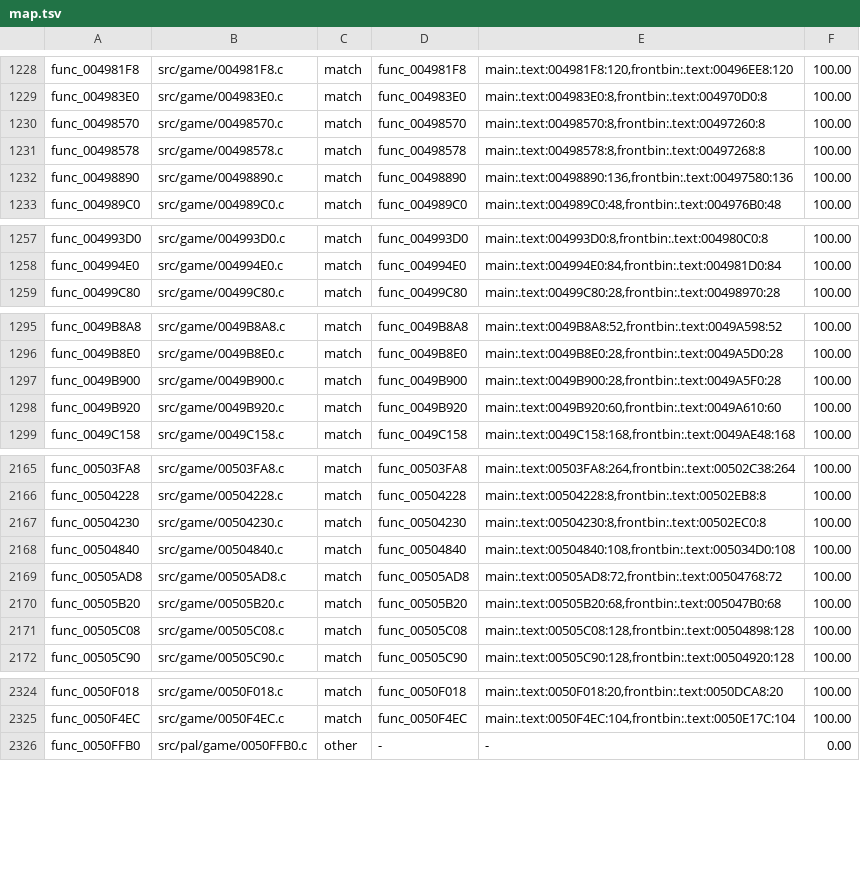
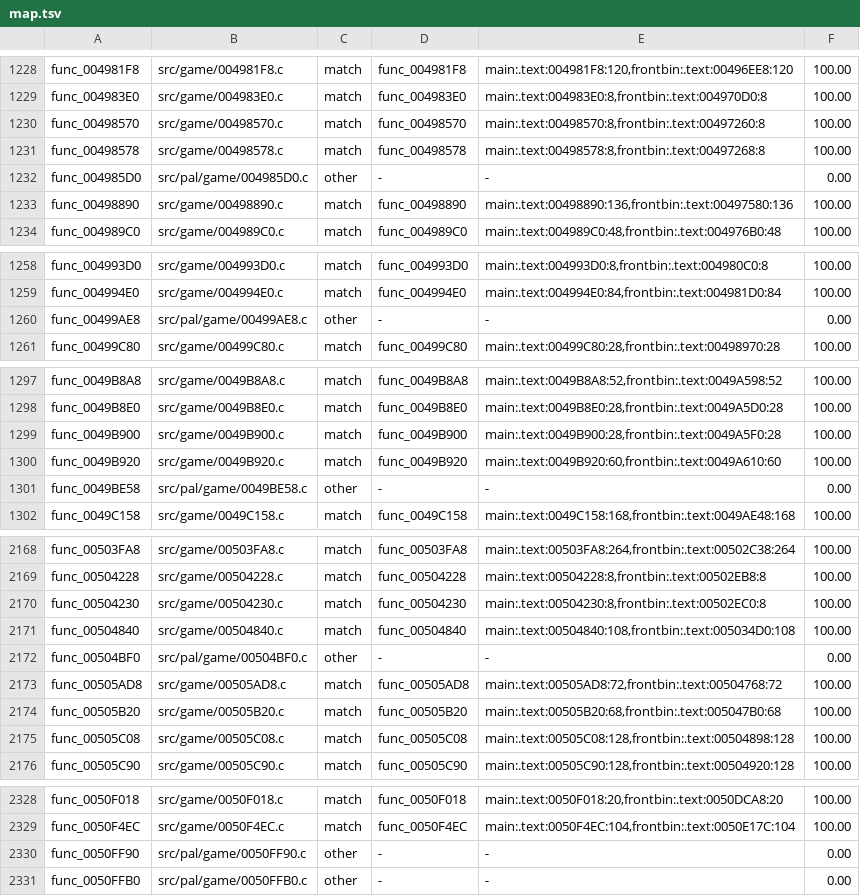
Before and after one commit to OpenRAC/rac4-decomp, a TSV file: config/us/map.tsv, drawn as a sheet; only a part is shown, gaps mark what is left out; the diff names each change by its address in the sheet, - before the commit and + after, or states it on an @@ line.

```diff
--- a/config/us/map.tsv
+++ b/config/us/map.tsv
+row 1232: func_004985D0 | src/pal/game/004985D0.c | other | - | - | 0.00
+row 1260: func_00499AE8 | src/pal/game/00499AE8.c | other | - | - | 0.00
+row 1301: func_0049BE58 | src/pal/game/0049BE58.c | other | - | - | 0.00
+row 2172: func_00504BF0 | src/pal/game/00504BF0.c | other | - | - | 0.00
+row 2330: func_0050FF90 | src/pal/game/0050FF90.c | other | - | - | 0.00
```
Also changed, not shown: config/pal/map.tsv, 7 other files.
